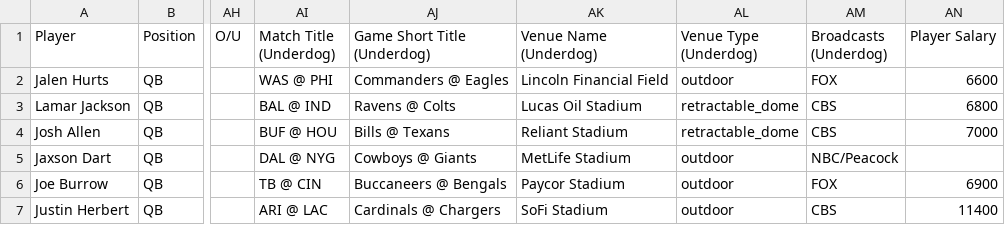
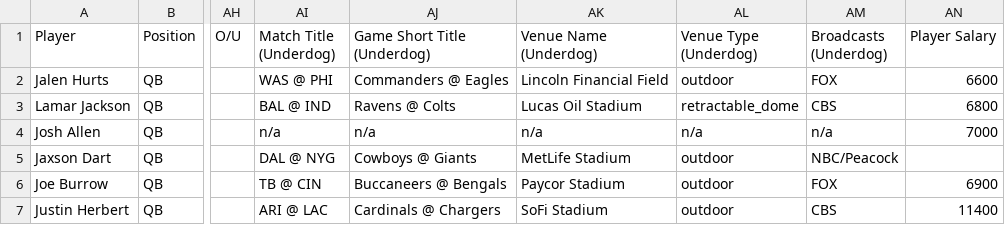
Before and after one commit to 925Sports/925Sports-nfl-dfs-data, a CSV file: final.csv, drawn as a sheet; only a part is shown, gaps mark what is left out; the diff names each change by its address in the sheet, - before the commit and + after, or states it on an @@ line.

```diff
--- a/final.csv
+++ b/final.csv
-AI4 (Match Title (Underdog)): BUF @ HOU
+AI4 (Match Title (Underdog)): n/a
-AJ4 (Game Short Title (Underdog)): Bills @ Texans
+AJ4 (Game Short Title (Underdog)): n/a
-AK4 (Venue Name (Underdog)): Reliant Stadium
+AK4 (Venue Name (Underdog)): n/a
-AL4 (Venue Type (Underdog)): retractable_dome
+AL4 (Venue Type (Underdog)): n/a
-AM4 (Broadcasts (Underdog)): CBS
+AM4 (Broadcasts (Underdog)): n/a
```
Also changed, not shown: players.csv.
